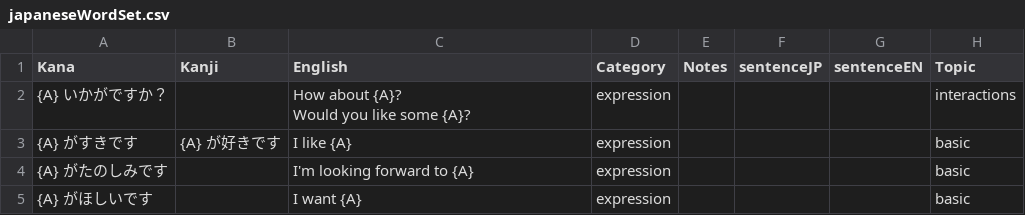
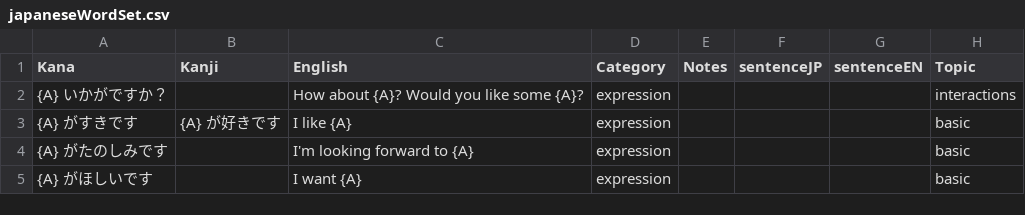
Before and after one commit to naspitha/naspitha.github.io, a CSV file: files/japaneseWordSet.csv, drawn as a sheet; only a part is shown.

Commit message:
some new words

```diff
--- a/files/japaneseWordSet.csv
+++ b/files/japaneseWordSet.csv
@@ -1,4 +1,3 @@
 Kana,Kanji,English,Category,Notes,sentenceJP,sentenceEN,Topic
-{A} いかがですか？,,"How about {A}?
-Would you like some {A}?",expression,,,,interactions
+{A} いかがですか？,,How about {A}? Would you like some {A}?,expression,,,,interactions
 {A} がすきです,{A} が好きです,I like {A},expression,,,,basic
```
Also changed, not shown: 2 other files.
